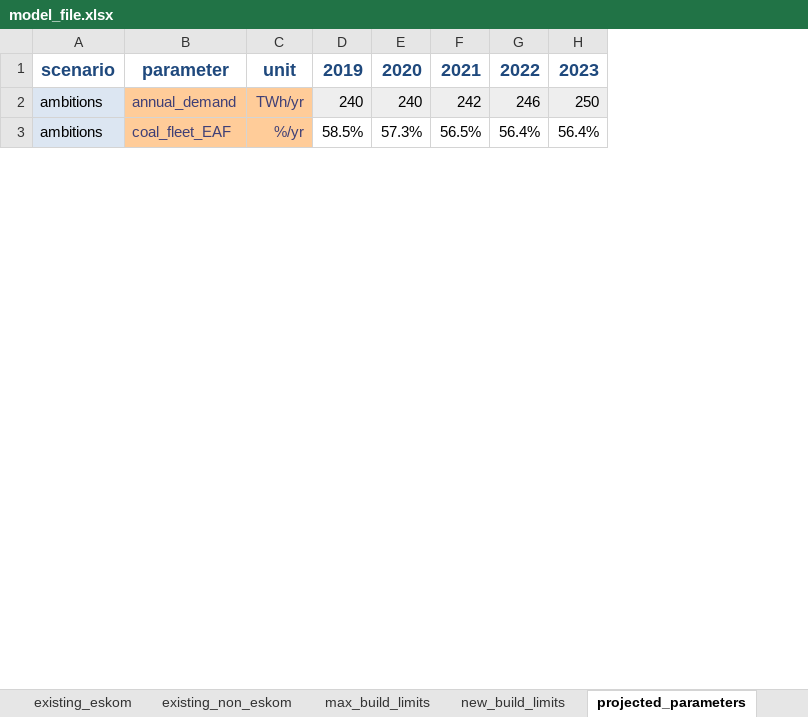
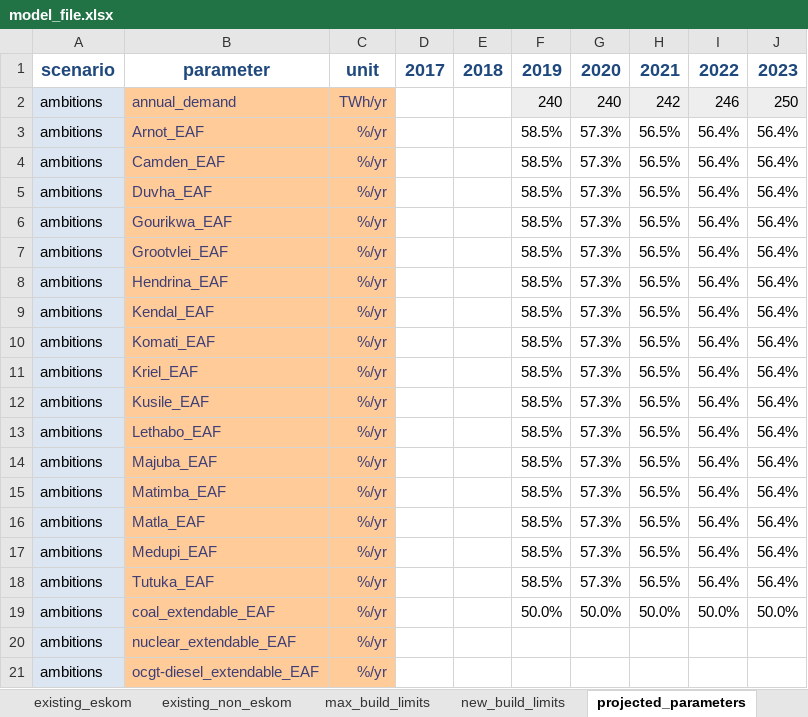
Before and after one commit to agma0/pypsa-rsa, an Excel workbook: data/model_file.xlsx, sheet projected_parameters, drawn as a sheet; only a part is shown; values as stored, in another font and other column widths than the file's, no borders; removed rows and columns are numbered as before the commit, all else as after; rows hold the shown columns only; the diff covers the shown part only; the diff names each change by its address in the sheet, - before the commit and + after, or states it on an @@ line.

```diff
--- a/data/model_file.xlsx (sheet projected_parameters)
+++ b/data/model_file.xlsx (sheet projected_parameters)
-column B, rows 1-3: parameter | annual_demand | coal_fleet_EAF
+column B, rows 1-3: parameter | annual_demand | Arnot_EAF
-column D, rows 1-3: 2019 | 240 | 58.5%
-column E, rows 1-3: 2020 | 240 | 57.3%
-column F, rows 1-3: 2021 | 242 | 56.5%
+column D, row 1: 2017
+column E, row 1: 2018
+column F, rows 1-3: 2019 | 240 | 58.5%
+column G, rows 1-3: 2020 | 240 | 57.3%
+column H, rows 1-3: 2021 | 242 | 56.5%
+row 4: ambitions | Camden_EAF | %/yr |  |  | 58.5% | 57.3% | 56.5% | 56.4% | 56.4%
+row 5: ambitions | Duvha_EAF | %/yr |  |  | 58.5% | 57.3% | 56.5% | 56.4% | 56.4%
+row 6: ambitions | Gourikwa_EAF | %/yr |  |  | 58.5% | 57.3% | 56.5% | 56.4% | 56.4%
+row 7: ambitions | Grootvlei_EAF | %/yr |  |  | 58.5% | 57.3% | 56.5% | 56.4% | 56.4%
+row 8: ambitions | Hendrina_EAF | %/yr |  |  | 58.5% | 57.3% | 56.5% | 56.4% | 56.4%
+row 9: ambitions | Kendal_EAF | %/yr |  |  | 58.5% | 57.3% | 56.5% | 56.4% | 56.4%
+row 10: ambitions | Komati_EAF | %/yr |  |  | 58.5% | 57.3% | 56.5% | 56.4% | 56.4%
+row 11: ambitions | Kriel_EAF | %/yr |  |  | 58.5% | 57.3% | 56.5% | 56.4% | 56.4%
+row 12: ambitions | Kusile_EAF | %/yr |  |  | 58.5% | 57.3% | 56.5% | 56.4% | 56.4%
+row 13: ambitions | Lethabo_EAF | %/yr |  |  | 58.5% | 57.3% | 56.5% | 56.4% | 56.4%
+row 14: ambitions | Majuba_EAF | %/yr |  |  | 58.5% | 57.3% | 56.5% | 56.4% | 56.4%
+row 15: ambitions | Matimba_EAF | %/yr |  |  | 58.5% | 57.3% | 56.5% | 56.4% | 56.4%
+row 16: ambitions | Matla_EAF | %/yr |  |  | 58.5% | 57.3% | 56.5% | 56.4% | 56.4%
+row 17: ambitions | Medupi_EAF | %/yr |  |  | 58.5% | 57.3% | 56.5% | 56.4% | 56.4%
+row 18: ambitions | Tutuka_EAF | %/yr |  |  | 58.5% | 57.3% | 56.5% | 56.4% | 56.4%
+row 19: ambitions | coal_extendable_EAF | %/yr |  |  | 50.0% | 50.0% | 50.0% | 50.0% | 50.0%
+row 20: ambitions | nuclear_extendable_EAF | %/yr
+row 21: ambitions | ocgt-diesel_extendable_EAF | %/yr
```
Also changed, not shown: 29 added rows elsewhere in this sheet, sheet costs, sheet existing_non_eskom, sheet existing_eskom, sheet carriers, formulas that keep their value, charts or pictures, data/Eskom EAF data.xlsx, 12 other files.
